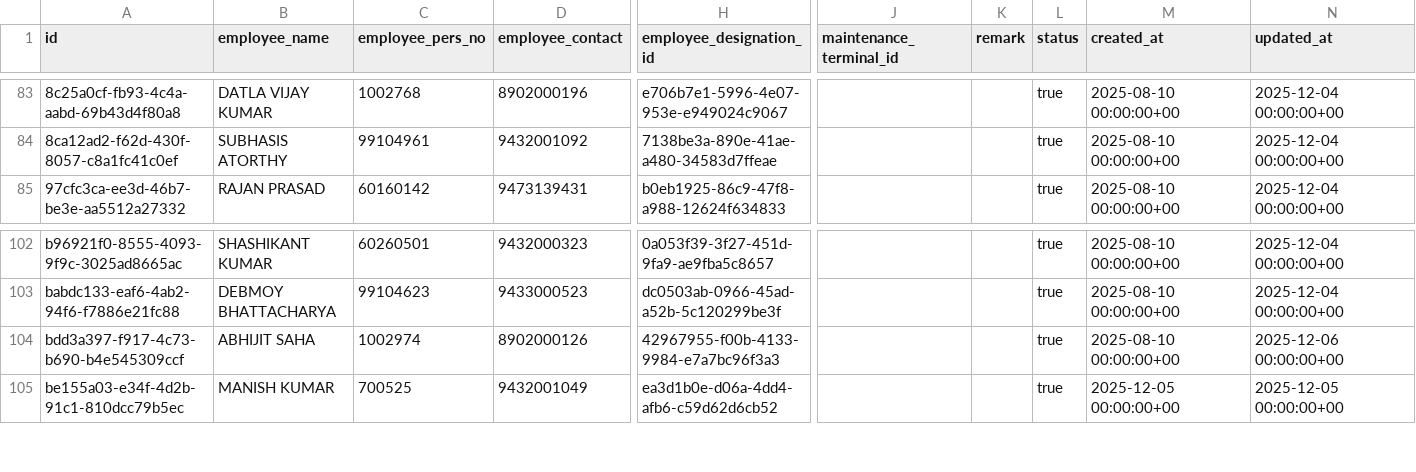
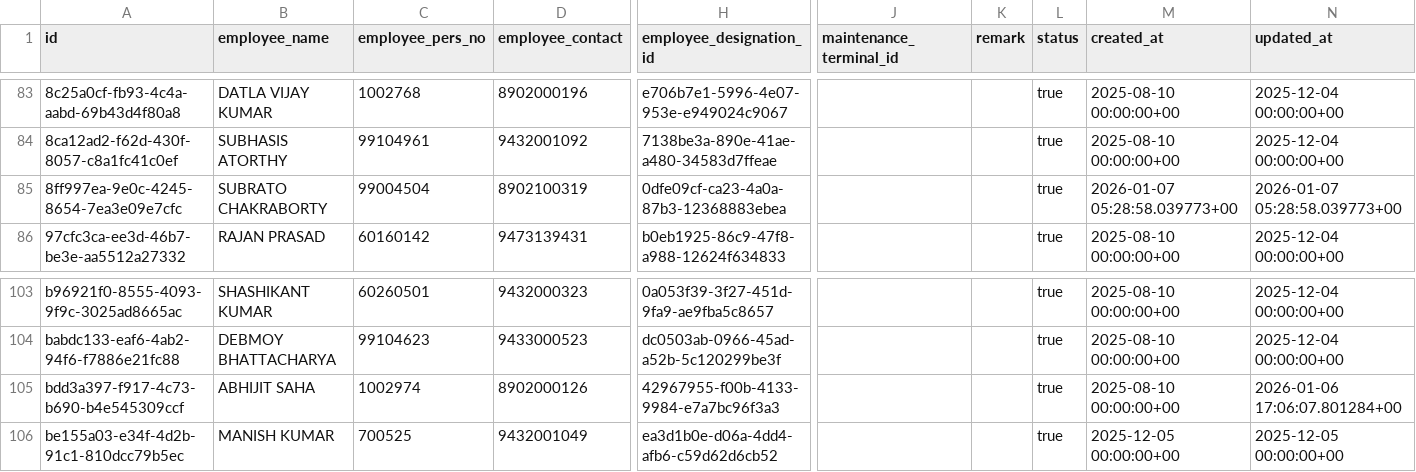
Before and after one commit to sdetmharinavi/hnvtx, a CSV file: data/csv/employees_rows.csv, drawn as a sheet; only a part is shown, gaps mark what is left out; addresses are those after the commit; rows hold the shown columns only; the diff names each change by its address in the sheet, - before the commit and + after, or states it on an @@ line.

```diff
--- a/data/csv/employees_rows.csv
+++ b/data/csv/employees_rows.csv
+row 85: 8ff997ea-9e0c-4245-8654-7ea3e09e7cfc | SUBRATO CHAKRABORTY | 99004504 | 8902100319 | 0dfe09cf-ca23-4a0a-87b3-12368883ebea |  |  | true | 2026-01-07 05:28:58.039773+00 | 2026-01-07 05:28:58.039773+00
-N105 (updated_at): 2025-12-06 00:00:00+00
+N105 (updated_at): 2026-01-06 17:06:07.801284+00
```
Also changed, not shown: data/csv/diary_notes_rows.csv, data/csv/files_rows.csv, 14 other files.
